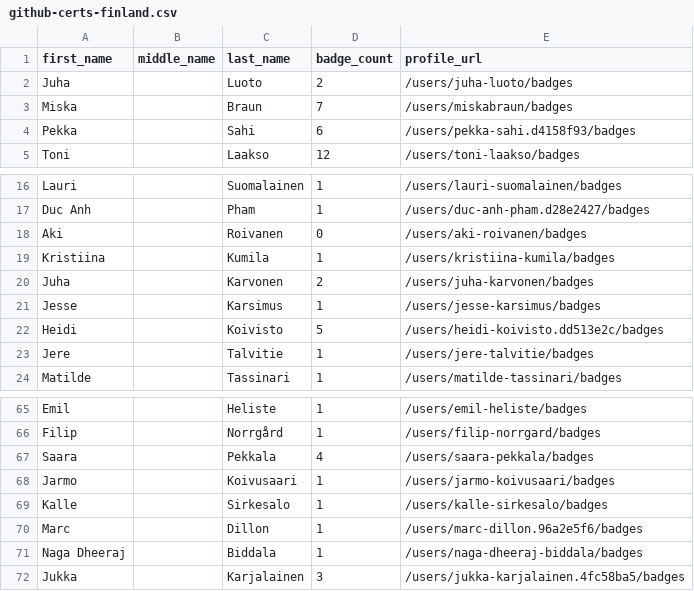
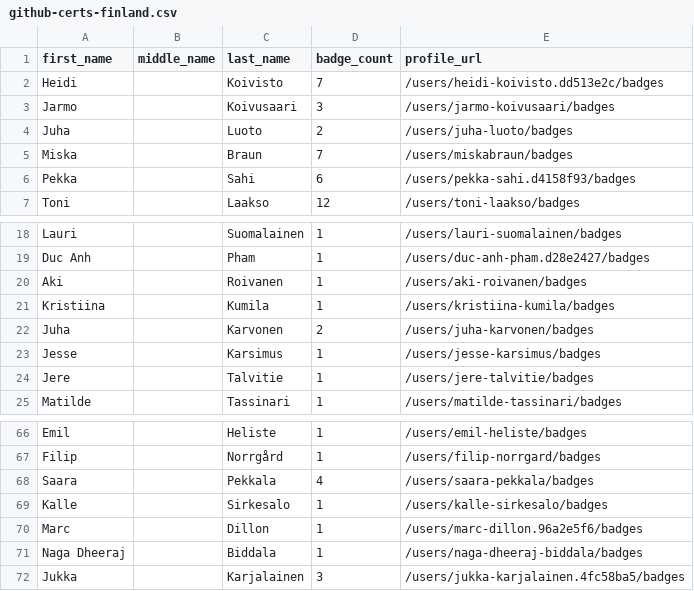
Before and after one commit to andrediasbr/github-certification-ranking, a CSV file: datasource/github-certs-finland.csv, drawn as a sheet; only a part is shown, gaps mark what is left out.

```diff
--- a/datasource/github-certs-finland.csv
+++ b/datasource/github-certs-finland.csv
@@ -1,2 +1,4 @@
 first_name,middle_name,last_name,badge_count,profile_url
+Heidi,,Koivisto,7,/users/heidi-koivisto.dd513e2c/badges
+Jarmo,,Koivusaari,3,/users/jarmo-koivusaari/badges
 Juha,,Luoto,2,/users/juha-luoto/badges
@@ -17,3 +19,3 @@ Lauri,,Suomalainen,1,/users/lauri-suomalainen/badges
 Duc Anh,,Pham,1,/users/duc-anh-pham.d28e2427/badges
-Aki,,Roivanen,0,/users/aki-roivanen/badges
+Aki,,Roivanen,1,/users/aki-roivanen/badges
 Kristiina,,Kumila,1,/users/kristiina-kumila/badges
@@ -21,3 +23,2 @@ Juha,,Karvonen,2,/users/juha-karvonen/badges
 Jesse,,Karsimus,1,/users/jesse-karsimus/badges
-Heidi,,Koivisto,5,/users/heidi-koivisto.dd513e2c/badges
 Jere,,Talvitie,1,/users/jere-talvitie/badges
@@ -67,3 +68,2 @@ Filip,,Norrgård,1,/users/filip-norrgard/badges
 Saara,,Pekkala,4,/users/saara-pekkala/badges
-Jarmo,,Koivusaari,1,/users/jarmo-koivusaari/badges
 Kalle,,Sirkesalo,1,/users/kalle-sirkesalo/badges
```
Also changed, not shown: datasource/github-certs-brazil.csv, datasource/github-certs-india.csv, 12 other files.
